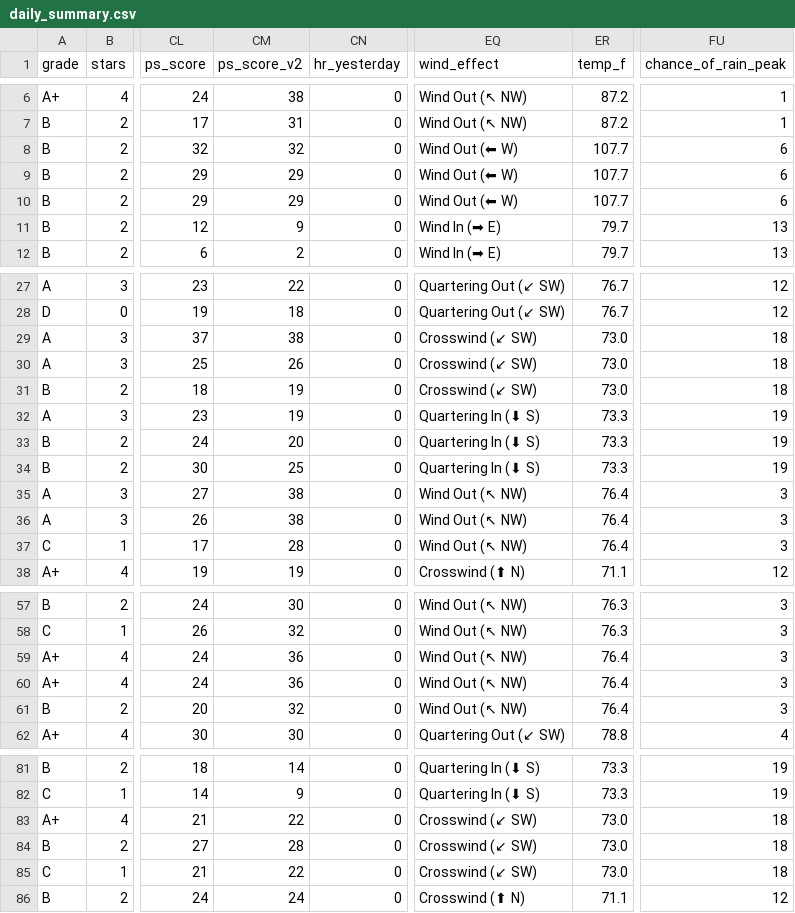
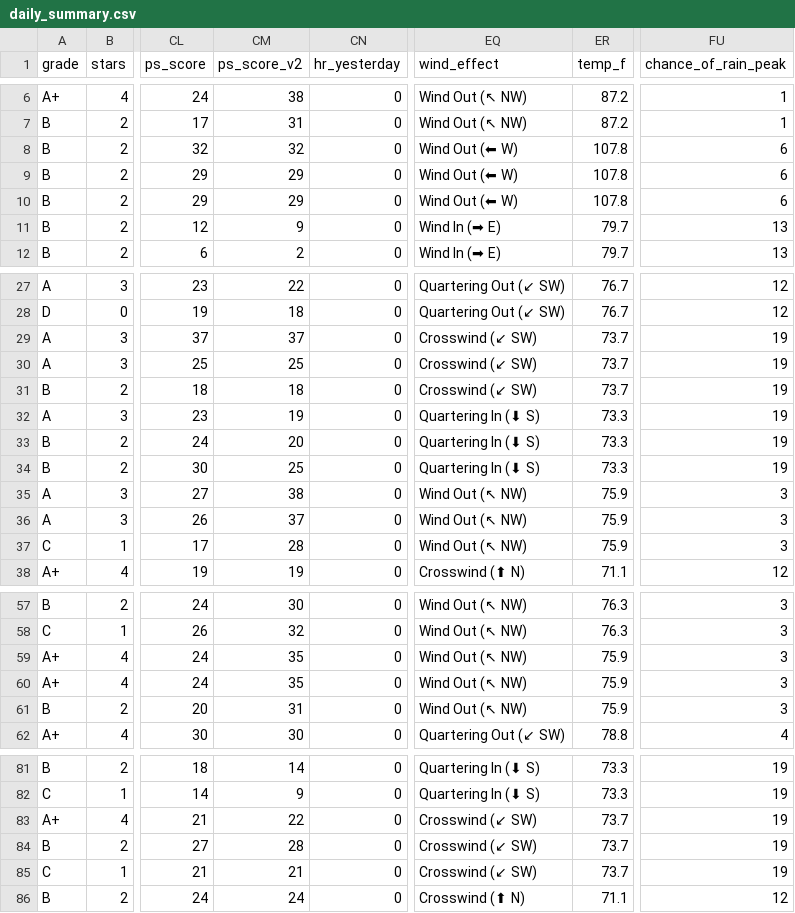
Before and after one commit to prsm-labs/going-yard, a CSV file: public/data/daily_summary.csv, drawn as a sheet; only a part is shown, gaps mark what is left out; the diff covers the shown part only; the diff names each change by its address in the sheet, - before the commit and + after, or states it on an @@ line.

Commit message:
Daily data update 2026-08-25

```diff
--- a/public/data/daily_summary.csv
+++ b/public/data/daily_summary.csv
-ER8:ER10 (temp_f): 107.7
+ER8:ER10 (temp_f): 107.8
-CM29 (ps_score_v2): 38
+CM29 (ps_score_v2): 37
-ER29:ER31 (temp_f): 73.0
+ER29:ER31 (temp_f): 73.7
-FU29:FU31 (chance_of_rain_peak): 18
+FU29:FU31 (chance_of_rain_peak): 19
-CM30 (ps_score_v2): 26
+CM30 (ps_score_v2): 25
-CM31 (ps_score_v2): 19
+CM31 (ps_score_v2): 18
-ER35:ER37 (temp_f): 76.4
+ER35:ER37 (temp_f): 75.9
-CM36 (ps_score_v2): 38
+CM36 (ps_score_v2): 37
-CM59:CM60 (ps_score_v2): 36
+CM59:CM60 (ps_score_v2): 35
-ER59:ER61 (temp_f): 76.4
+ER59:ER61 (temp_f): 75.9
-CM61 (ps_score_v2): 32
+CM61 (ps_score_v2): 31
-ER83:ER85 (temp_f): 73.0
+ER83:ER85 (temp_f): 73.7
-FU83:FU85 (chance_of_rain_peak): 18
+FU83:FU85 (chance_of_rain_peak): 19
-CM85 (ps_score_v2): 22
+CM85 (ps_score_v2): 21
```
Also changed, not shown: 3 edited cells elsewhere in this file, public/data/player_id.csv, 13 other files.
